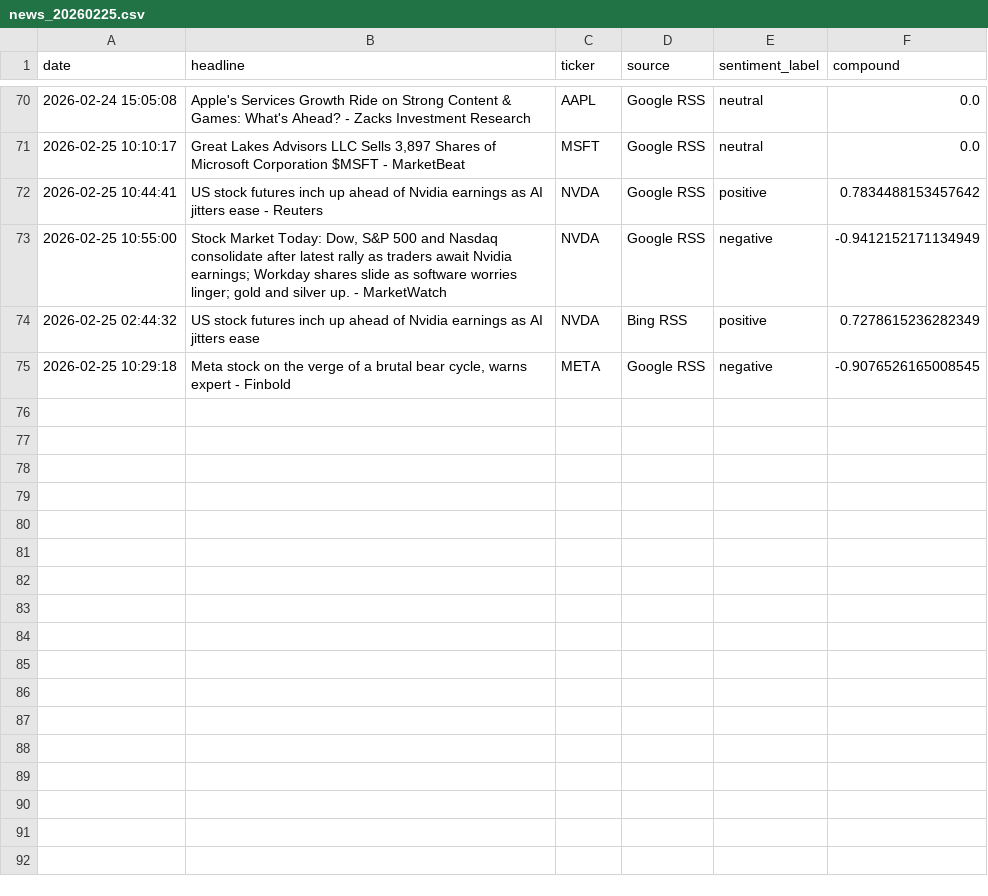
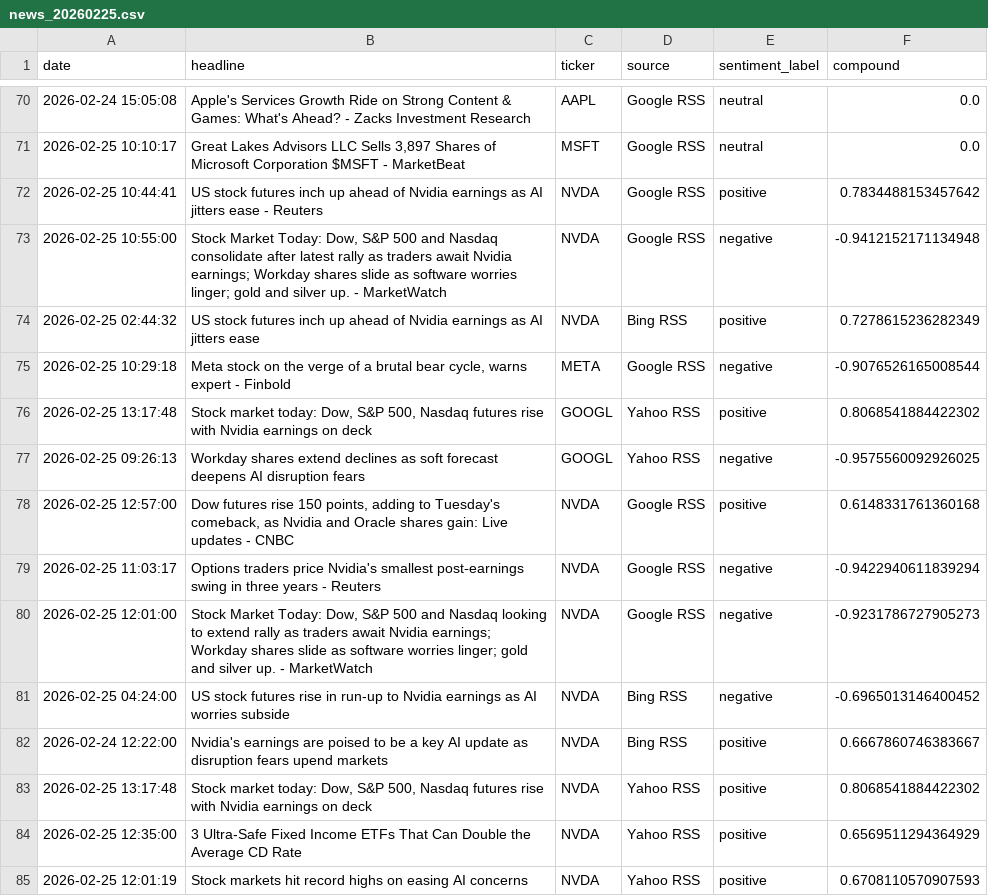
Before and after one commit to Kasuba-phani/stock-sentiment-tracker, a CSV file: data/raw_news/news_20260225.csv, drawn as a sheet; only a part is shown, gaps mark what is left out.

```diff
--- a/data/raw_news/news_20260225.csv
+++ b/data/raw_news/news_20260225.csv
@@ -72,4 +72,14 @@ date,headline,ticker,source,sentiment_label,compound
 2026-02-25 10:44:41,US stock futures inch up ahead of Nvidia earnings as AI jitters ease - Reuters,NVDA,Google RSS,positive,0.7834488153457642
-2026-02-25 10:55:00,"Stock Market Today: Dow, S&P 500 and Nasdaq consolidate after latest rally as traders await Nvidia earnings; Workday shares slide as software worries linger; gold and silver up. - MarketWatch",NVDA,Google RSS,negative,-0.9412152171134949
+2026-02-25 10:55:00,"Stock Market Today: Dow, S&P 500 and Nasdaq consolidate after latest rally as traders await Nvidia earnings; Workday shares slide as software worries linger; gold and silver up. - MarketWatch",NVDA,Google RSS,negative,-0.9412152171134948
 2026-02-25 02:44:32,US stock futures inch up ahead of Nvidia earnings as AI jitters ease,NVDA,Bing RSS,positive,0.7278615236282349
-2026-02-25 10:29:18,"Meta stock on the verge of a brutal bear cycle, warns expert - Finbold",META,Google RSS,negative,-0.9076526165008545
+2026-02-25 10:29:18,"Meta stock on the verge of a brutal bear cycle, warns expert - Finbold",META,Google RSS,negative,-0.9076526165008544
+2026-02-25 13:17:48,"Stock market today: Dow, S&P 500, Nasdaq futures rise with Nvidia earnings on deck",GOOGL,Yahoo RSS,positive,0.8068541884422302
+2026-02-25 09:26:13,Workday shares extend declines as soft forecast deepens AI disruption fears,GOOGL,Yahoo RSS,negative,-0.9575560092926025
+2026-02-25 12:57:00,"Dow futures rise 150 points, adding to Tuesday's comeback, as Nvidia and Oracle shares gain: Live updates - CNBC",NVDA,Google RSS,positive,0.6148331761360168
+2026-02-25 11:03:17,Options traders price Nvidia's smallest post‑earnings swing in three years - Reuters,NVDA,Google RSS,negative,-0.9422940611839294
+2026-02-25 12:01:00,"Stock Market Today: Dow, S&P 500 and Nasdaq looking to extend rally as traders await Nvidia earnings; Workday shares slide as software worries linger; gold and silver up. - MarketWatch",NVDA,Google RSS,negative,-0.9231786727905273
+2026-02-25 04:24:00,US stock futures rise in run-up to Nvidia earnings as AI worries subside,NVDA,Bing RSS,negative,-0.6965013146400452
+2026-02-24 12:22:00,Nvidia's earnings are poised to be a key AI update as disruption fears upend markets,NVDA,Bing RSS,positive,0.6667860746383667
+2026-02-25 13:17:48,"Stock market today: Dow, S&P 500, Nasdaq futures rise with Nvidia earnings on deck",NVDA,Yahoo RSS,positive,0.8068541884422302
+2026-02-25 12:35:00,3 Ultra-Safe Fixed Income ETFs That Can Double the Average CD Rate,NVDA,Yahoo RSS,positive,0.6569511294364929
+2026-02-25 12:01:19,Stock markets hit record highs on easing AI concerns,NVDA,Yahoo RSS,positive,0.6708110570907593
```
